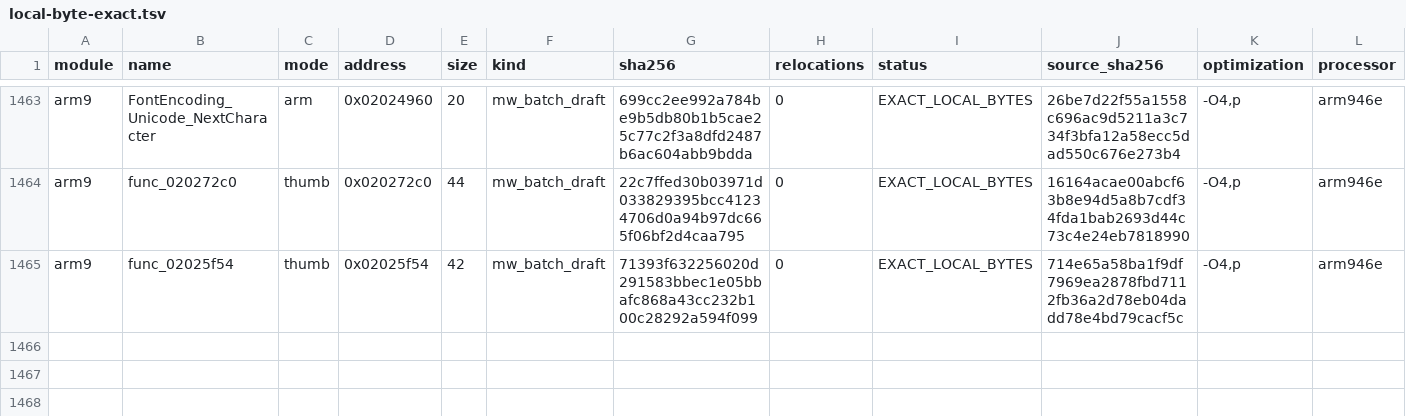
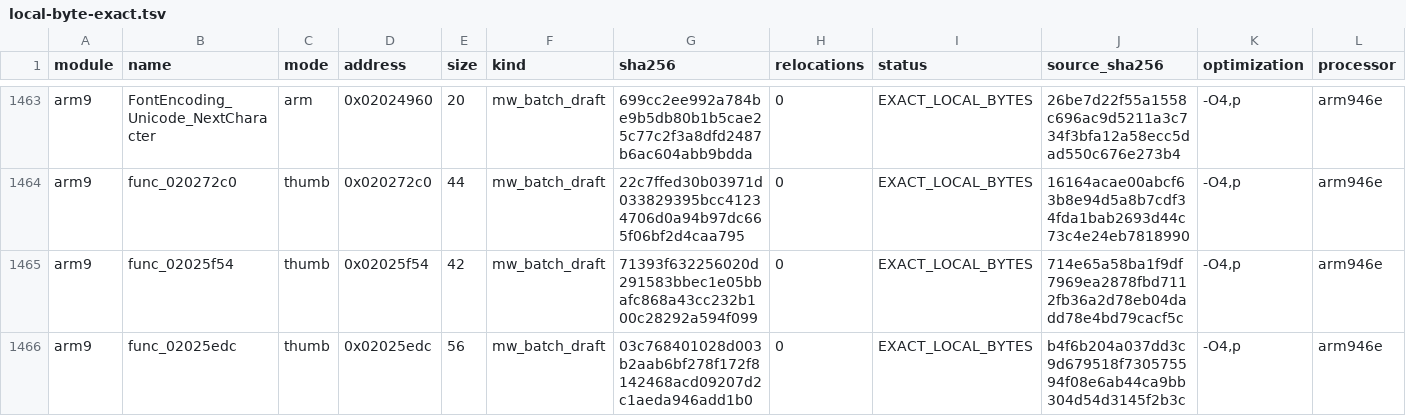
Before and after one commit to RonyxDumb/mkds, a TSV file: verification/local-byte-exact.tsv, drawn as a sheet; only a part is shown, gaps mark what is left out; the diff names each change by its address in the sheet, - before the commit and + after, or states it on an @@ line.

```diff
--- a/verification/local-byte-exact.tsv
+++ b/verification/local-byte-exact.tsv
+row 1466: arm9 | func_02025edc | thumb | 0x02025edc | 56 | mw_batch_draft | 03c768401028d003b2aab6bf278f172f8142468acd09207d2c1aeda946add1b0 | 0 | EXACT_LOCAL_BYTES | b4f6b204a037dd3c9d679518f730575594f08e6ab44ca9bb304d54d3145f2b3c | -O4,p | arm946e
```
Also changed, not shown: verification/local-linked-byte-exact.tsv, 29 other files.
